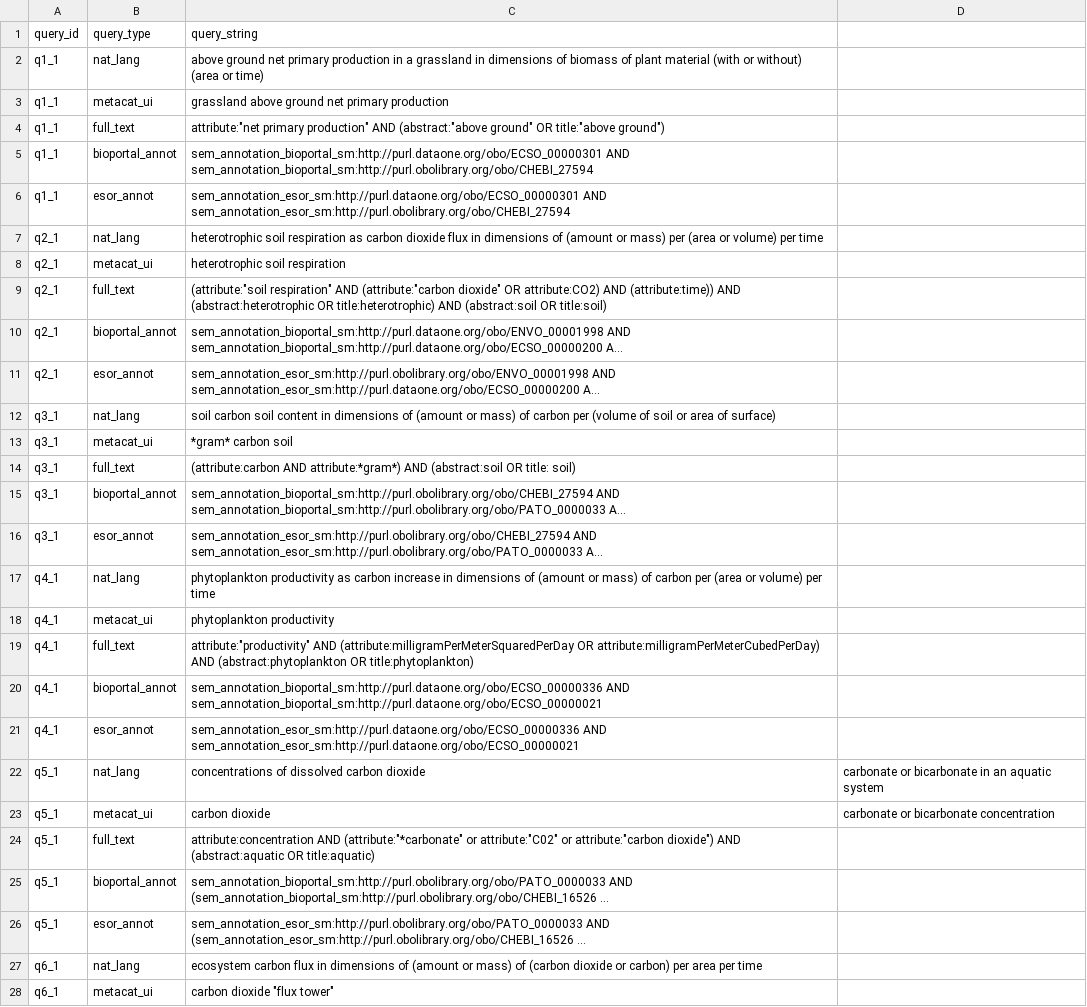
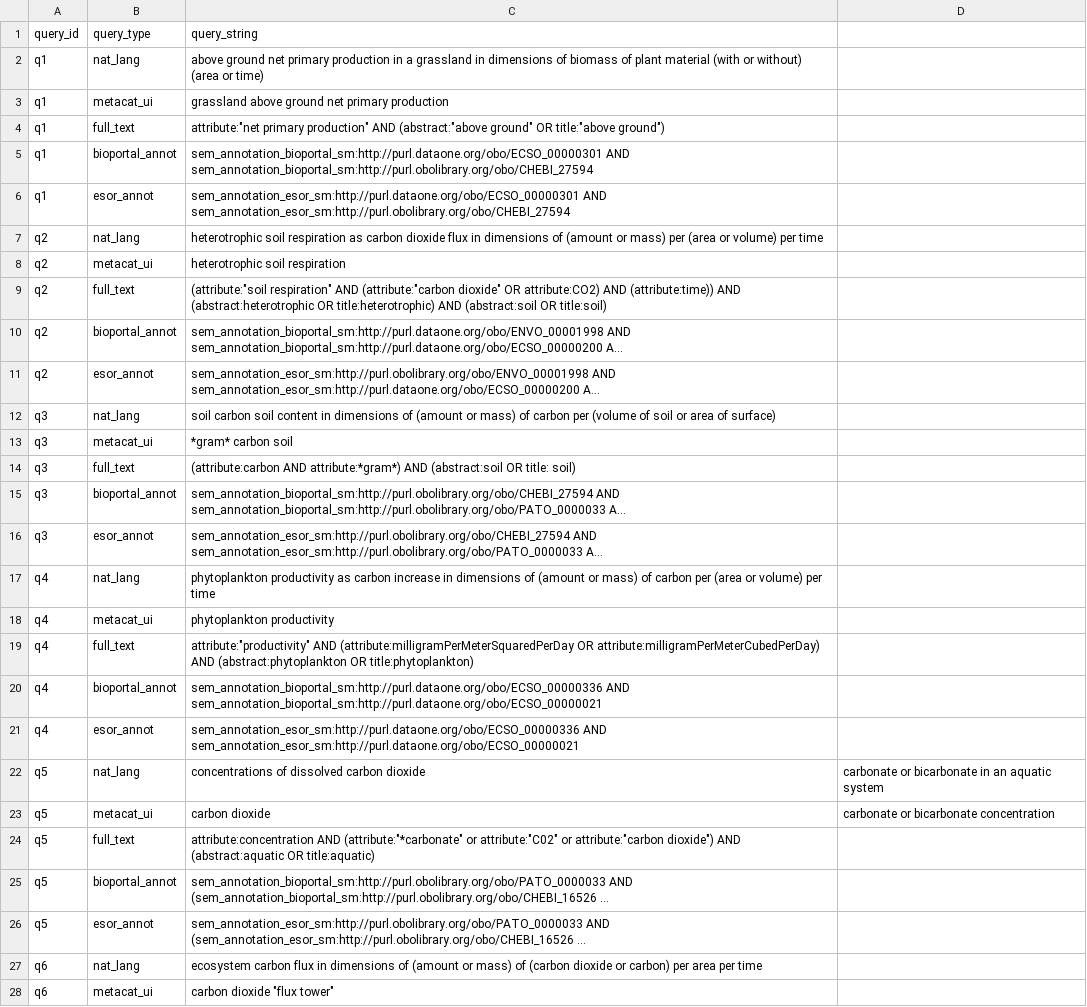
Before and after one commit to DataONEorg/semantic-query, a CSV file: lib/queries/uc52_queries_all.csv, drawn as a sheet; only a part is shown; long unchanged cells end in …; the diff covers the shown part only; the diff names each change by its address in the sheet, - before the commit and + after, or states it on an @@ line.

Commit message:
simplified query ids to the letter 'q' and a number

```diff
--- a/lib/queries/uc52_queries_all.csv
+++ b/lib/queries/uc52_queries_all.csv
-A2:A6 (query_id): q1_1
+A2:A6 (query_id): q1
-A7:A11 (query_id): q2_1
+A7:A11 (query_id): q2
-A12:A16 (query_id): q3_1
+A12:A16 (query_id): q3
-A17:A21 (query_id): q4_1
+A17:A21 (query_id): q4
-A22:A26 (query_id): q5_1
+A22:A26 (query_id): q5
-A27:A28 (query_id): q6_1
+A27:A28 (query_id): q6
```
Also changed, not shown: 23 edited cells elsewhere in this file.
